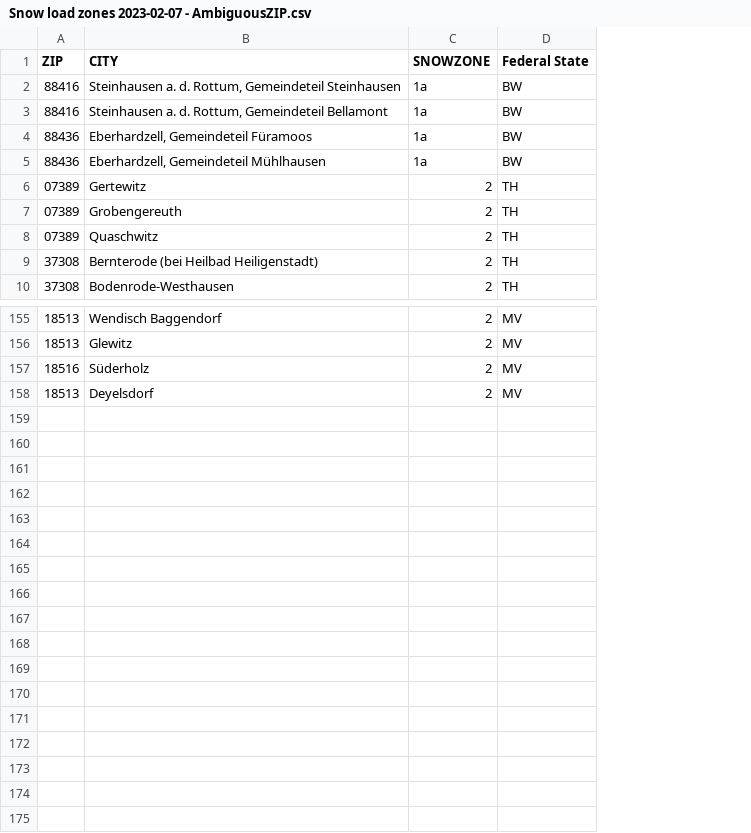
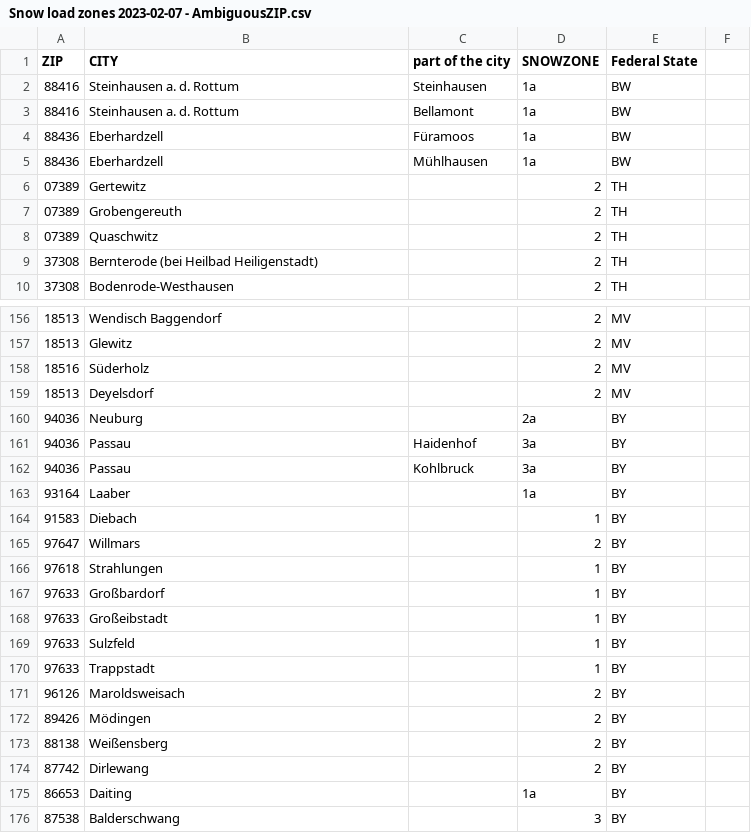
Before and after one commit to anitejngo/snowzones, a CSV file: googleSheetData/Snow load zones 2023-02-07 - AmbiguousZIP.csv, drawn as a sheet; only a part is shown, gaps mark what is left out; the diff covers the shown part only; the diff names each change by its address in the sheet, - before the commit and + after, or states it on an @@ line.

```diff
--- a/googleSheetData/Snow load zones 2023-02-07 - AmbiguousZIP.csv
+++ b/googleSheetData/Snow load zones 2023-02-07 - AmbiguousZIP.csv
+column C (part of the city), rows 2-5: Steinhausen | Bellamont | Füramoos | Mühlhausen
+column F, empty
-B2 (CITY): Steinhausen a. d. Rottum, Gemeindeteil Steinhausen
+B2 (CITY): Steinhausen a. d. Rottum
-B3 (CITY): Steinhausen a. d. Rottum, Gemeindeteil Bellamont
+B3 (CITY): Steinhausen a. d. Rottum
-B4 (CITY): Eberhardzell, Gemeindeteil Füramoos
+B4 (CITY): Eberhardzell
-B5 (CITY): Eberhardzell, Gemeindeteil Mühlhausen
+B5 (CITY): Eberhardzell
+row 160: 94036 | Neuburg |  | 2a | BY
+row 161: 94036 | Passau | Haidenhof | 3a | BY
+row 162: 94036 | Passau | Kohlbruck | 3a | BY
+row 163: 93164 | Laaber |  | 1a | BY
+row 164: 91583 | Diebach |  | 1 | BY
+row 165: 97647 | Willmars |  | 2 | BY
+row 166: 97618 | Strahlungen |  | 1 | BY
+row 167: 97633 | Großbardorf |  | 1 | BY
+row 168: 97633 | Großeibstadt |  | 1 | BY
+row 169: 97633 | Sulzfeld |  | 1 | BY
+row 170: 97633 | Trappstadt |  | 1 | BY
+row 171: 96126 | Maroldsweisach |  | 2 | BY
+row 172: 89426 | Mödingen |  | 2 | BY
+row 173: 88138 | Weißensberg |  | 2 | BY
+row 174: 87742 | Dirlewang |  | 2 | BY
+row 175: 86653 | Daiting |  | 1a | BY
+row 176: 87538 | Balderschwang |  | 3 | BY
```
Also changed, not shown: 1 added row and 11 edited cells elsewhere in this file, data/_zipcode_city_dc_snowload.csv, googleSheetData/Snow load zones 2023-02-07 - zip2zone.csv, 2 other files.
